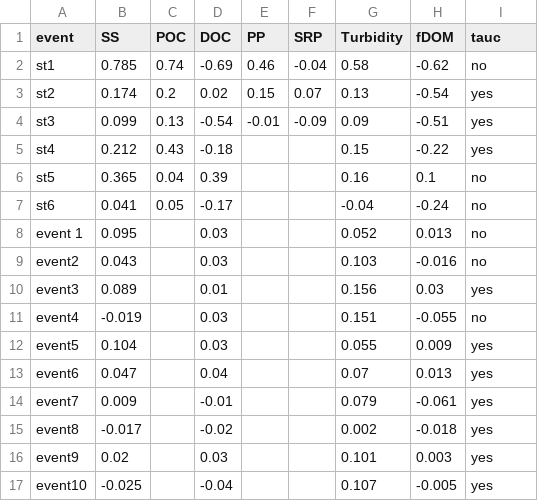
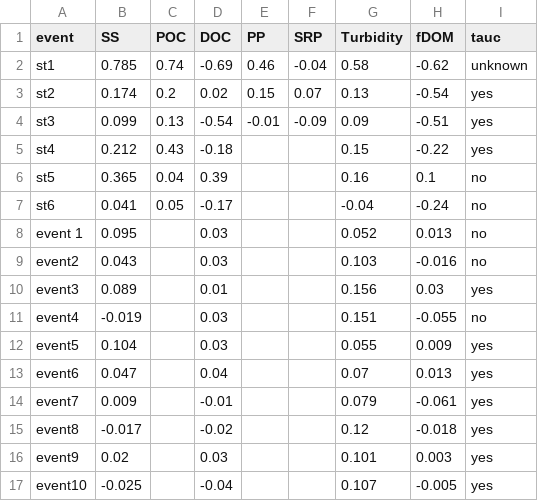
Before and after one commit to nicole-hucke/hysteresis, a CSV file: plots/figure5/hysteresis_summary_tauc.csv, drawn as a sheet.

Commit message:
new figures for new results

```diff
--- a/plots/figure5/hysteresis_summary_tauc.csv
+++ b/plots/figure5/hysteresis_summary_tauc.csv
@@ -1,3 +1,3 @@
 event,SS,POC,DOC,PP,SRP,Turbidity,fDOM,tauc
-st1,0.785,0.74,-0.69,0.46,-0.04,0.58,-0.62,no
+st1,0.785,0.74,-0.69,0.46,-0.04,0.58,-0.62,unknown
 st2,0.174,0.2,0.02,0.15,0.07,0.13,-0.54,yes
@@ -14,3 +14,3 @@ event6,0.047,,0.04,,,0.07,0.013,yes
 event7,0.009,,-0.01,,,0.079,-0.061,yes
-event8,-0.017,,-0.02,,,0.002,-0.018,yes
+event8,-0.017,,-0.02,,,0.12,-0.018,yes
 event9,0.02,,0.03,,,0.101,0.003,yes
```
Also changed, not shown: plots/figure4/hysteresis_summary.csv, 5 other files.
